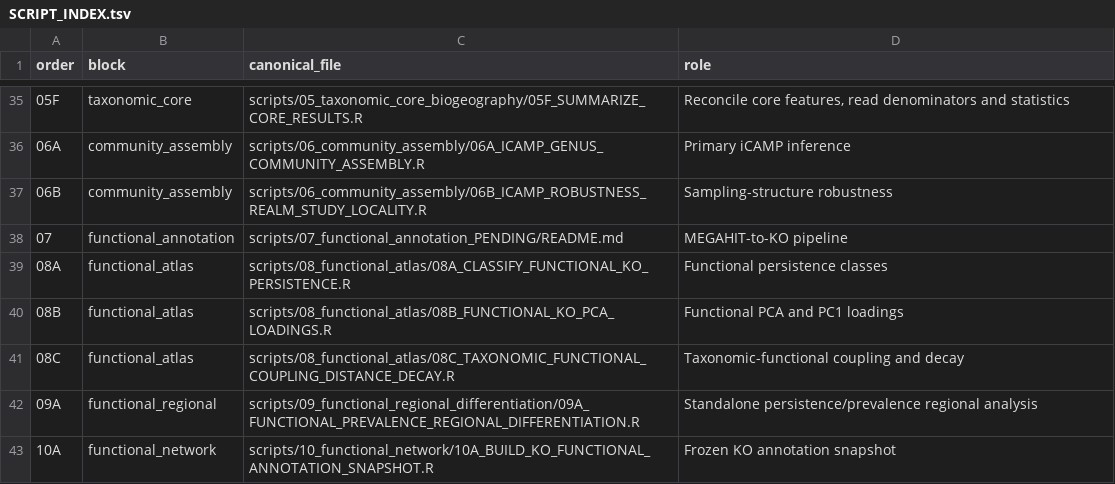
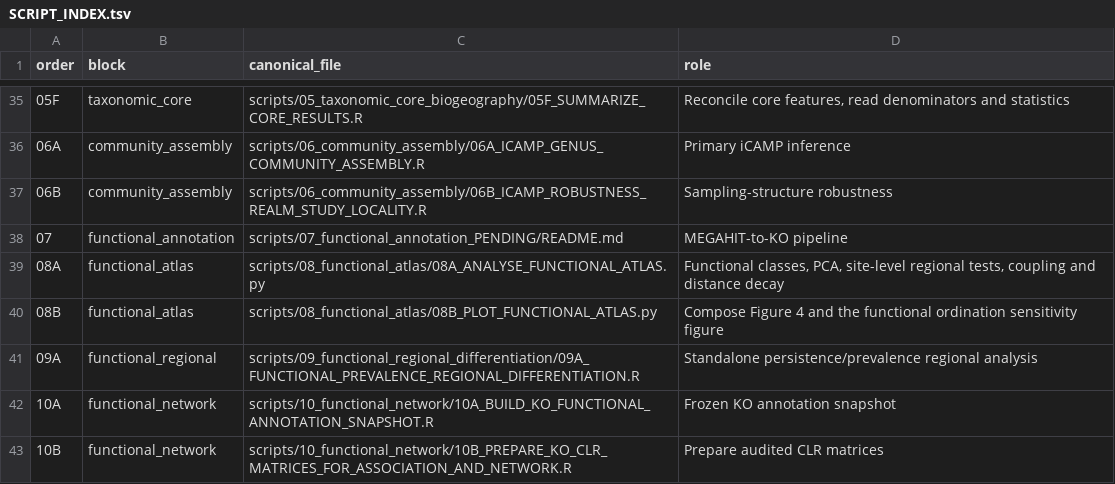
Before and after one commit to fjbalvino/mangrove-sediment-biogeography, a TSV file: docs/provenance/SCRIPT_INDEX.tsv, drawn as a sheet; only a part is shown, gaps mark what is left out; the shorter side is filled out with more unchanged rows.

Commit message:
Update the 191-profile functional atlas and regional analyses; omit figure images
Add site-level TA-CIP PERMANOVA, dispersion and sensitivity results, reproducible analysis and plotting scripts, and numerical summaries. Retain the separate taxonomic and iCAMP cohorts. Publish text only and document local figure regeneration.

```diff
--- a/docs/provenance/SCRIPT_INDEX.tsv
+++ b/docs/provenance/SCRIPT_INDEX.tsv
@@ -38,5 +38,4 @@ order	block	canonical_file	role
 07	functional_annotation	scripts/07_functional_annotation_PENDING/README.md	MEGAHIT-to-KO pipeline
-08A	functional_atlas	scripts/08_functional_atlas/08A_CLASSIFY_FUNCTIONAL_KO_PERSISTENCE.R	Functional persistence classes
-08B	functional_atlas	scripts/08_functional_atlas/08B_FUNCTIONAL_KO_PCA_LOADINGS.R	Functional PCA and PC1 loadings
-08C	functional_atlas	scripts/08_functional_atlas/08C_TAXONOMIC_FUNCTIONAL_COUPLING_DISTANCE_DECAY.R	Taxonomic-functional coupling and decay
+08A	functional_atlas	scripts/08_functional_atlas/08A_ANALYSE_FUNCTIONAL_ATLAS.py	Functional classes, PCA, site-level regional tests, coupling and distance decay
+08B	functional_atlas	scripts/08_functional_atlas/08B_PLOT_FUNCTIONAL_ATLAS.py	Compose Figure 4 and the functional ordination sensitivity figure
 09A	functional_regional	scripts/09_functional_regional_differentiation/09A_FUNCTIONAL_PREVALENCE_REGIONAL_DIFFERENTIATION.R	Standalone persistence/prevalence regional analysis
```
Also changed, not shown: 30 other files.
